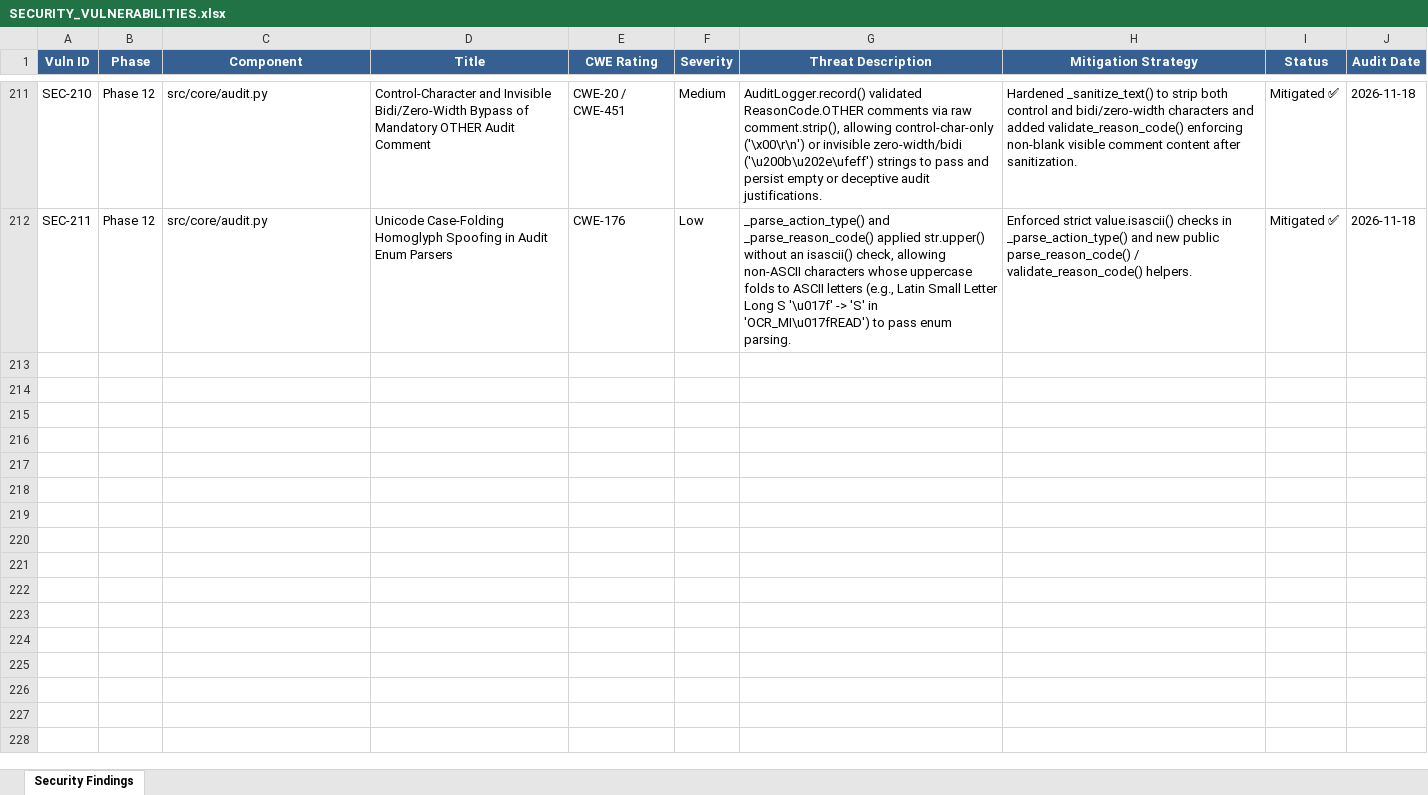
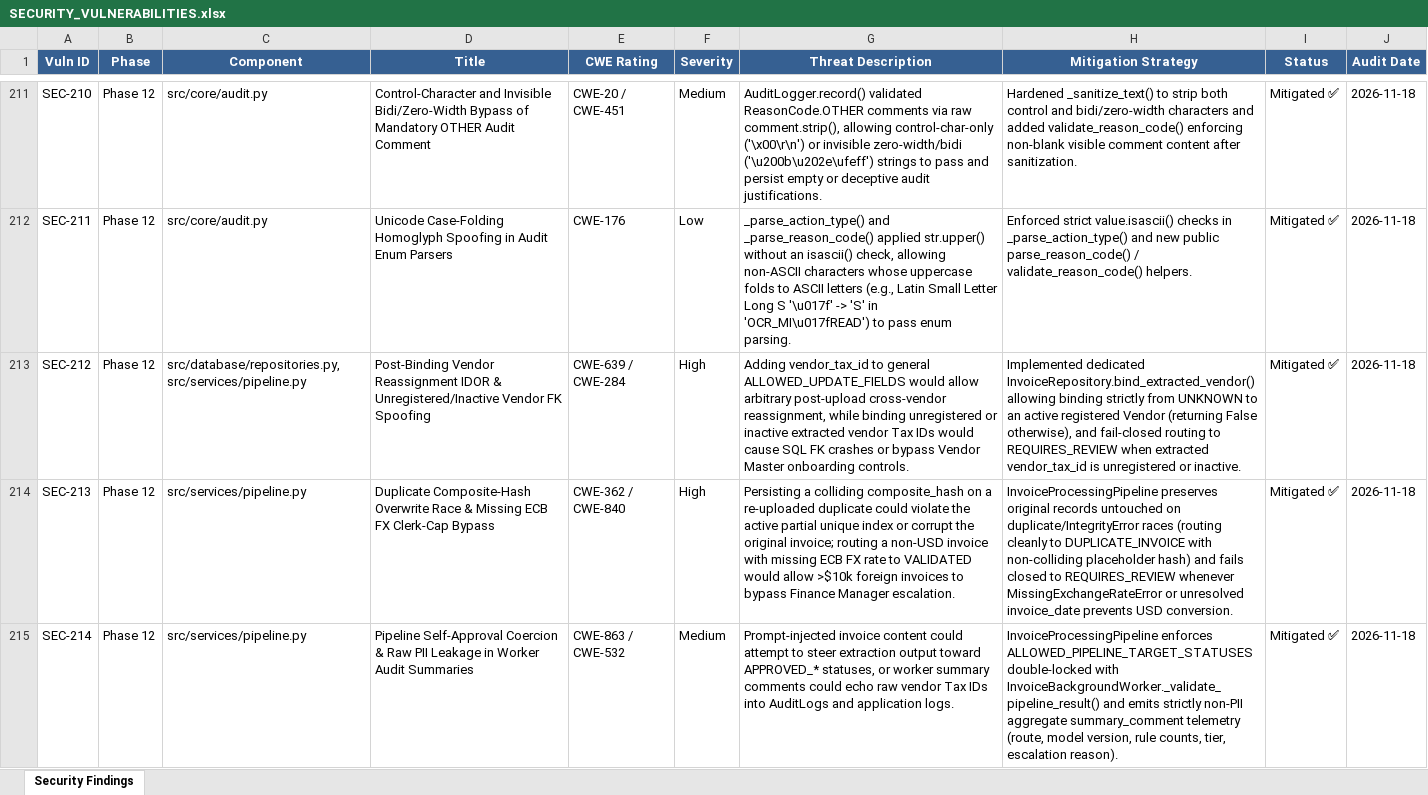
Before and after one commit to lokesh-repaka/enterprise-ap-invoice-automation, an Excel workbook: docs/SECURITY_VULNERABILITIES.xlsx, sheet Security Findings, drawn as a sheet; only a part is shown, gaps mark what is left out; values as stored, in another font and other column widths than the file's, no borders; the diff names each change by its address in the sheet, - before the commit and + after, or states it on an @@ line.

```diff
--- a/docs/SECURITY_VULNERABILITIES.xlsx (sheet Security Findings)
+++ b/docs/SECURITY_VULNERABILITIES.xlsx (sheet Security Findings)
+row 213: SEC-212 | Phase 12 | src/database/repositories.py, src/services/pipeline.py | Post-Binding Vendor Reassignment IDOR & Unregistered/Inactive Vendor FK Spoofing | CWE-639 / CWE-284 | High | Adding vendor_tax_id to general ALLOWED_UPDATE_FIELDS would allow arbitrary post-upload cross-vendor reassignment, while binding unregistered or inactive extracted vendor Tax IDs would cause SQL FK crashes or bypass Vendor Master onboarding controls. | Implemented dedicated InvoiceRepository.bind_extracted_vendor() allowing binding strictly from UNKNOWN to an active registered Vendor (returning False otherwise), and fail-closed routing to REQUIRES_REVIEW when extracted vendor_tax_id is unregistered or inactive. | Mitigated ✅ | 2026-11-18
+row 214: SEC-213 | Phase 12 | src/services/pipeline.py | Duplicate Composite-Hash Overwrite Race & Missing ECB FX Clerk-Cap Bypass | CWE-362 / CWE-840 | High | Persisting a colliding composite_hash on a re-uploaded duplicate could violate the active partial unique index or corrupt the original invoice; routing a non-USD invoice with missing ECB FX rate to VALIDATED would allow >$10k foreign invoices to bypass Finance Manager escalation. | InvoiceProcessingPipeline preserves original records untouched on duplicate/IntegrityError races (routing cleanly to DUPLICATE_INVOICE with non-colliding placeholder hash) and fails closed to REQUIRES_REVIEW whenever MissingExchangeRateError or unresolved invoice_date prevents USD conversion. | Mitigated ✅ | 2026-11-18
+row 215: SEC-214 | Phase 12 | src/services/pipeline.py | Pipeline Self-Approval Coercion & Raw PII Leakage in Worker Audit Summaries | CWE-863 / CWE-532 | Medium | Prompt-injected invoice content could attempt to steer extraction output toward APPROVED_* statuses, or worker summary comments could echo raw vendor Tax IDs into AuditLogs and application logs. | InvoiceProcessingPipeline enforces ALLOWED_PIPELINE_TARGET_STATUSES double-locked with InvoiceBackgroundWorker._validate_pipeline_result() and emits strictly non-PII aggregate summary_comment telemetry (route, model version, rule counts, tier, escalation reason). | Mitigated ✅ | 2026-11-18
```
Also changed, not shown: docs/TEST_CASES.xlsx, 6 other files.
